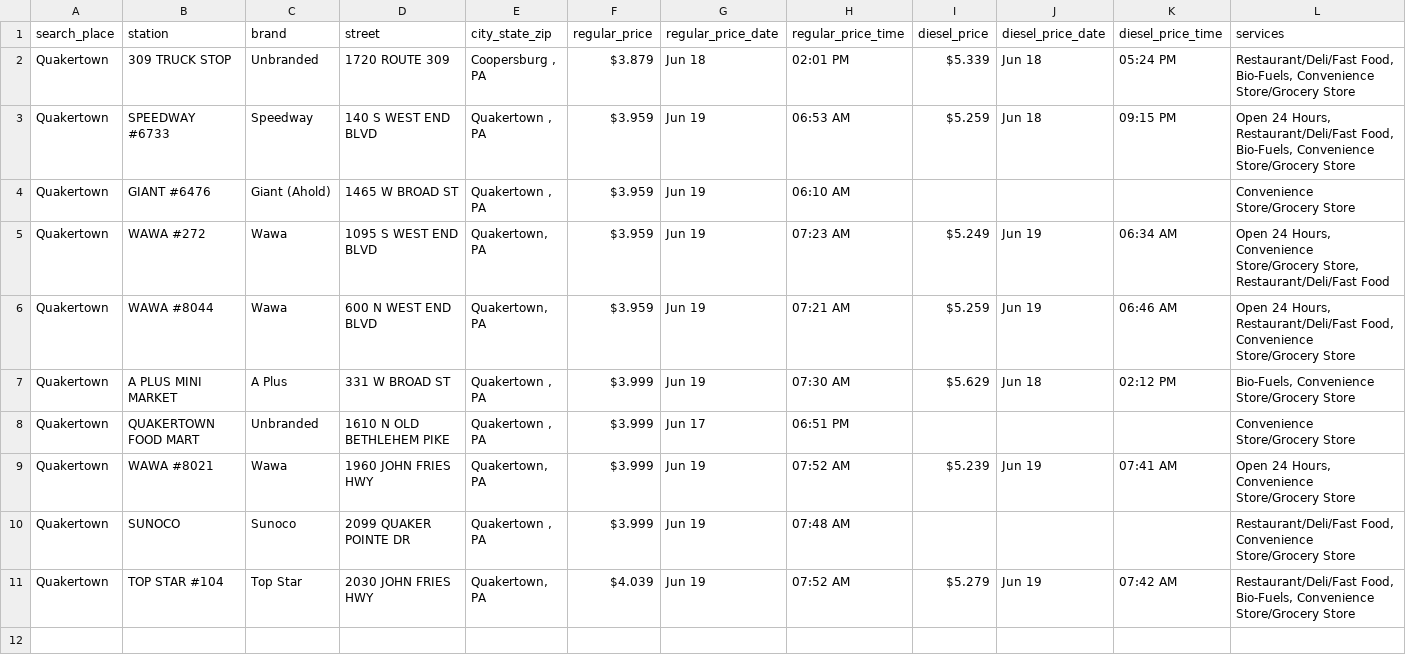
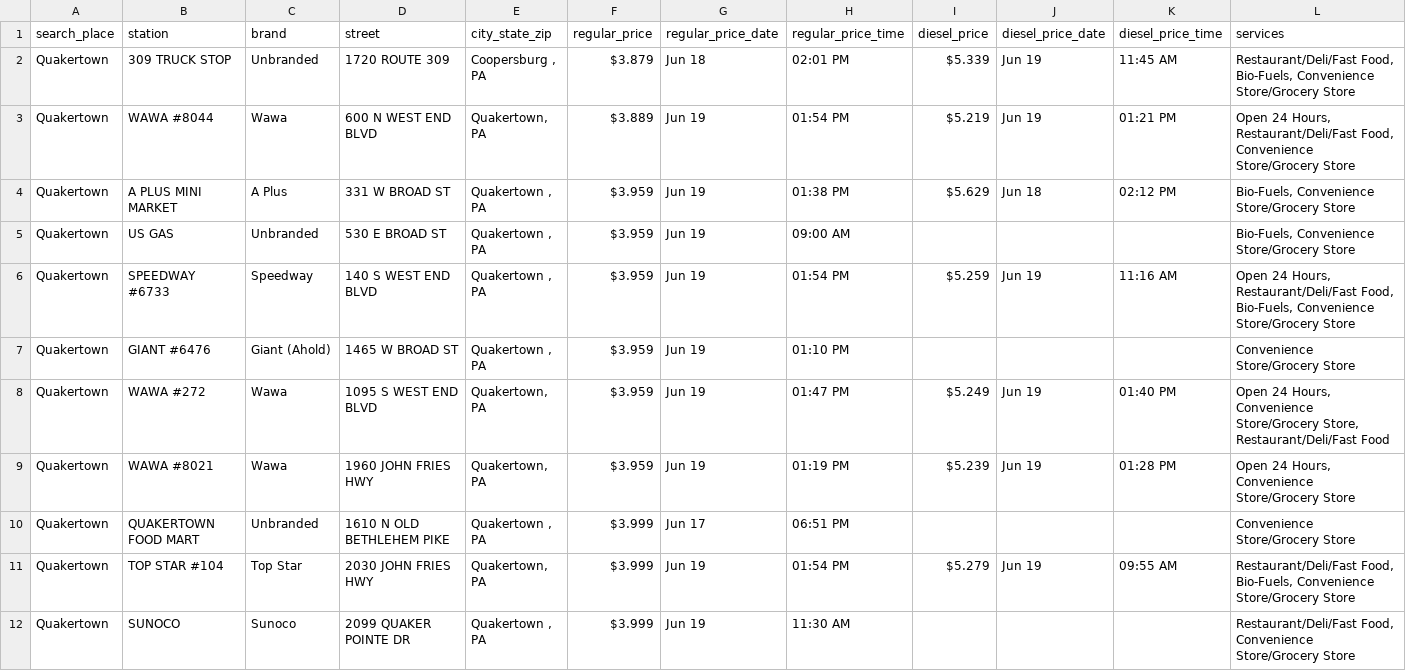
Before and after one commit to CUlleryUSATRepos/BucksGasRepo, a CSV file: BucksGasPrices/QuakertownGas.csv, drawn as a sheet.

```diff
--- a/BucksGasPrices/QuakertownGas.csv
+++ b/BucksGasPrices/QuakertownGas.csv
@@ -1,11 +1,12 @@
 search_place,station,brand,street,city_state_zip,regular_price,regular_price_date,regular_price_time,diesel_price,diesel_price_date,diesel_price_time,services
-Quakertown,309 TRUCK STOP,Unbranded,1720 ROUTE 309,"Coopersburg , PA",$3.879,Jun 18,02:01 PM,$5.339,Jun 18,05:24 PM,"Restaurant/Deli/Fast Food, Bio-Fuels, Convenience Store/Grocery Store"
-Quakertown,SPEEDWAY #6733,Speedway,140 S WEST END BLVD,"Quakertown , PA",$3.959,Jun 19,06:53 AM,$5.259,Jun 18,09:15 PM,"Open 24 Hours, Restaurant/Deli/Fast Food, Bio-Fuels, Convenience Store/Grocery Store"
-Quakertown,GIANT #6476,Giant (Ahold),1465 W BROAD ST,"Quakertown , PA",$3.959,Jun 19,06:10 AM,,,,Convenience Store/Grocery Store
-Quakertown,WAWA #272,Wawa,1095 S WEST END BLVD,"Quakertown, PA",$3.959,Jun 19,07:23 AM,$5.249,Jun 19,06:34 AM,"Open 24 Hours, Convenience Store/Grocery Store, Restaurant/Deli/Fast Food"
-Quakertown,WAWA #8044,Wawa,600 N WEST END BLVD,"Quakertown, PA",$3.959,Jun 19,07:21 AM,$5.259,Jun 19,06:46 AM,"Open 24 Hours, Restaurant/Deli/Fast Food, Convenience Store/Grocery Store"
-Quakertown,A PLUS MINI MARKET,A Plus,331 W BROAD ST,"Quakertown , PA",$3.999,Jun 19,07:30 AM,$5.629,Jun 18,02:12 PM,"Bio-Fuels, Convenience Store/Grocery Store"
+Quakertown,309 TRUCK STOP,Unbranded,1720 ROUTE 309,"Coopersburg , PA",$3.879,Jun 18,02:01 PM,$5.339,Jun 19,11:45 AM,"Restaurant/Deli/Fast Food, Bio-Fuels, Convenience Store/Grocery Store"
+Quakertown,WAWA #8044,Wawa,600 N WEST END BLVD,"Quakertown, PA",$3.889,Jun 19,01:54 PM,$5.219,Jun 19,01:21 PM,"Open 24 Hours, Restaurant/Deli/Fast Food, Convenience Store/Grocery Store"
+Quakertown,A PLUS MINI MARKET,A Plus,331 W BROAD ST,"Quakertown , PA",$3.959,Jun 19,01:38 PM,$5.629,Jun 18,02:12 PM,"Bio-Fuels, Convenience Store/Grocery Store"
+Quakertown,US GAS,Unbranded,530 E BROAD ST,"Quakertown , PA",$3.959,Jun 19,09:00 AM,,,,"Bio-Fuels, Convenience Store/Grocery Store"
+Quakertown,SPEEDWAY #6733,Speedway,140 S WEST END BLVD,"Quakertown , PA",$3.959,Jun 19,01:54 PM,$5.259,Jun 19,11:16 AM,"Open 24 Hours, Restaurant/Deli/Fast Food, Bio-Fuels, Convenience Store/Grocery Store"
+Quakertown,GIANT #6476,Giant (Ahold),1465 W BROAD ST,"Quakertown , PA",$3.959,Jun 19,01:10 PM,,,,Convenience Store/Grocery Store
+Quakertown,WAWA #272,Wawa,1095 S WEST END BLVD,"Quakertown, PA",$3.959,Jun 19,01:47 PM,$5.249,Jun 19,01:40 PM,"Open 24 Hours, Convenience Store/Grocery Store, Restaurant/Deli/Fast Food"
+Quakertown,WAWA #8021,Wawa,1960 JOHN FRIES HWY,"Quakertown, PA",$3.959,Jun 19,01:19 PM,$5.239,Jun 19,01:28 PM,"Open 24 Hours, Convenience Store/Grocery Store"
 Quakertown,QUAKERTOWN FOOD MART,Unbranded,1610 N OLD BETHLEHEM PIKE,"Quakertown , PA",$3.999,Jun 17,06:51 PM,,,,Convenience Store/Grocery Store
-Quakertown,WAWA #8021,Wawa,1960 JOHN FRIES HWY,"Quakertown, PA",$3.999,Jun 19,07:52 AM,$5.239,Jun 19,07:41 AM,"Open 24 Hours, Convenience Store/Grocery Store"
-Quakertown,SUNOCO,Sunoco,2099 QUAKER POINTE DR,"Quakertown , PA",$3.999,Jun 19,07:48 AM,,,,"Restaurant/Deli/Fast Food, Convenience Store/Grocery Store"
-Quakertown,TOP STAR #104,Top Star,2030 JOHN FRIES HWY,"Quakertown, PA",$4.039,Jun 19,07:52 AM,$5.279,Jun 19,07:42 AM,"Restaurant/Deli/Fast Food, Bio-Fuels, Convenience Store/Grocery Store"
+Quakertown,TOP STAR #104,Top Star,2030 JOHN FRIES HWY,"Quakertown, PA",$3.999,Jun 19,01:54 PM,$5.279,Jun 19,09:55 AM,"Restaurant/Deli/Fast Food, Bio-Fuels, Convenience Store/Grocery Store"
+Quakertown,SUNOCO,Sunoco,2099 QUAKER POINTE DR,"Quakertown , PA",$3.999,Jun 19,11:30 AM,,,,"Restaurant/Deli/Fast Food, Convenience Store/Grocery Store"
```
Also changed, not shown: BucksGasPrices/PerkasieGas.csv, BucksGasPrices/RichlandtownGas.csv, 56 other files.
